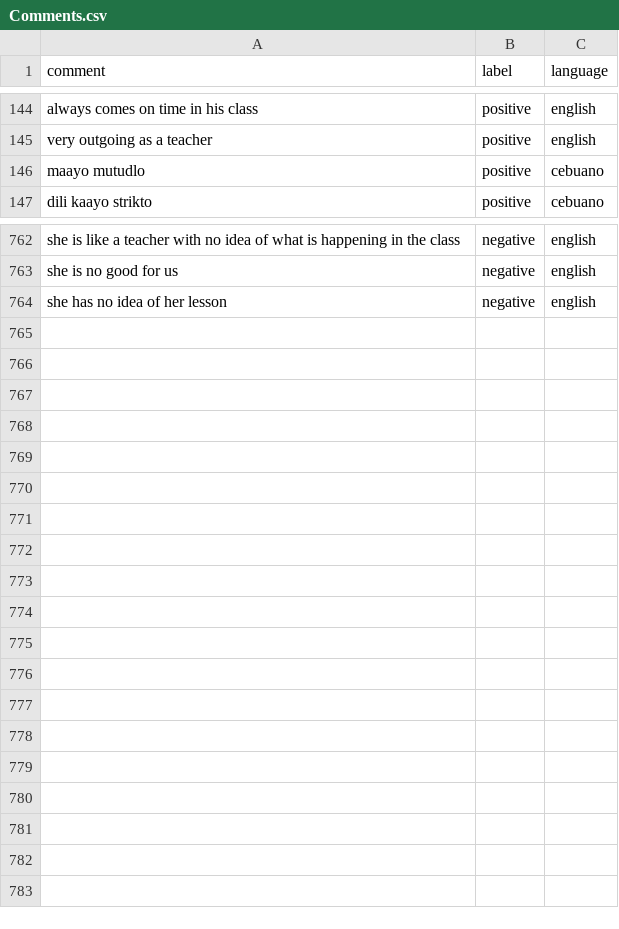
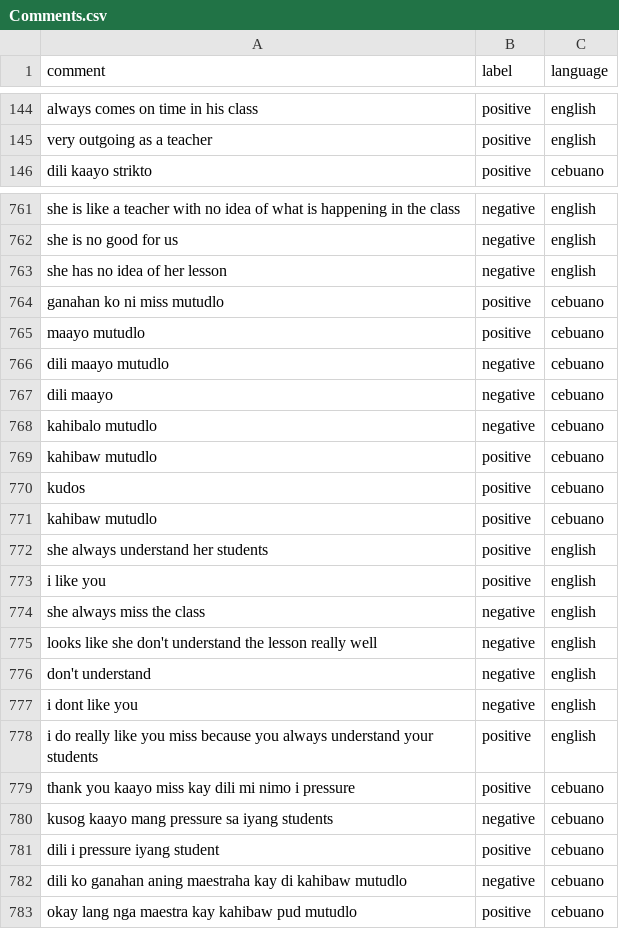
Before and after one commit to namocbryan11/capstone-practice-repository, a CSV file: Practice/Comments.csv, drawn as a sheet; only a part is shown, gaps mark what is left out.

```diff
--- a/Practice/Comments.csv
+++ b/Practice/Comments.csv
@@ -145,3 +145,2 @@ always comes on time in his class,positive,english
 very outgoing as a teacher,positive,english
-maayo mutudlo,positive,cebuano
 dili kaayo strikto,positive,cebuano
@@ -764 +763,21 @@ she is no good for us,negative,english
 she has no idea of her lesson,negative,english
+ganahan ko ni miss mutudlo,positive,cebuano
+maayo mutudlo,positive,cebuano
+dili maayo mutudlo,negative,cebuano
+dili maayo,negative,cebuano
+kahibalo mutudlo,negative,cebuano
+kahibaw mutudlo,positive,cebuano
+kudos,positive,cebuano
+kahibaw mutudlo,positive,cebuano
+she always understand her students,positive,english
+i like you,positive,english
+she always miss the class,negative,english
+looks like she don't understand the lesson really well,negative,english
+don't understand,negative,english
+i dont like you,negative,english
+i do really like you miss because you always understand your students,positive,english
+thank you kaayo miss kay dili mi nimo i pressure,positive,cebuano
+kusog kaayo mang pressure sa iyang students,negative,cebuano
+dili i pressure iyang student,positive,cebuano
+dili ko ganahan aning maestraha kay di kahibaw mutudlo,negative,cebuano
+okay lang nga maestra kay kahibaw pud mutudlo,positive,cebuano
```
Also changed, not shown: 6 other files.
